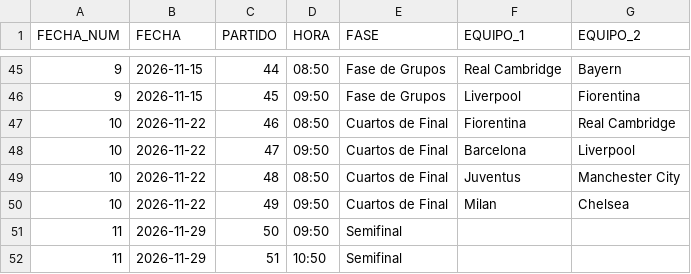
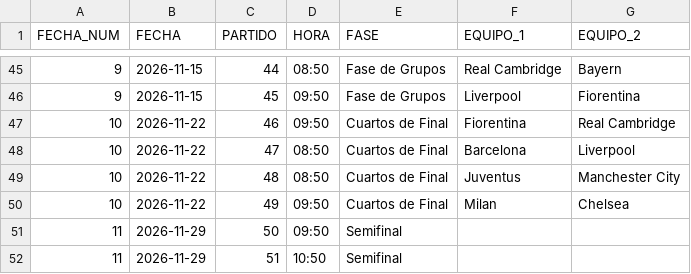
Before and after one commit to jsaraviadrago/verbose-system, a CSV file: CurrentTournament/fixture_schedule.csv, drawn as a sheet; only a part is shown, gaps mark what is left out.

Commit message:
Update fixture_schedule.csv

```diff
--- a/CurrentTournament/fixture_schedule.csv
+++ b/CurrentTournament/fixture_schedule.csv
@@ -46,4 +46,4 @@ FECHA_NUM,FECHA,PARTIDO,HORA,FASE,EQUIPO_1,EQUIPO_2
 9,2026-11-15,45,09:50,Fase de Grupos,Liverpool,Fiorentina
-10,2026-11-22,46,08:50,Cuartos de Final,Fiorentina,Real Cambridge
-10,2026-11-22,47,09:50,Cuartos de Final,Barcelona,Liverpool
+10,2026-11-22,46,09:50,Cuartos de Final,Fiorentina,Real Cambridge
+10,2026-11-22,47,08:50,Cuartos de Final,Barcelona,Liverpool
 10,2026-11-22,48,08:50,Cuartos de Final,Juventus,Manchester City
```
